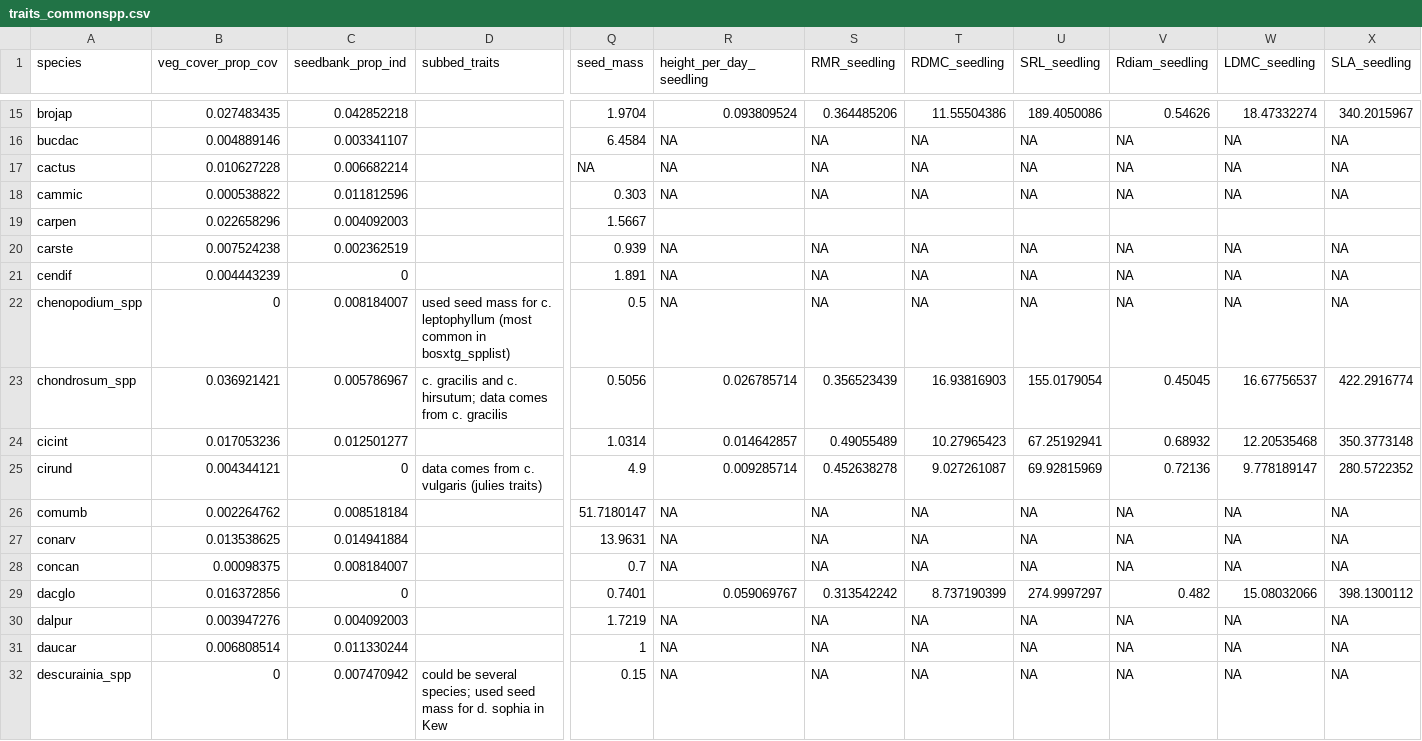
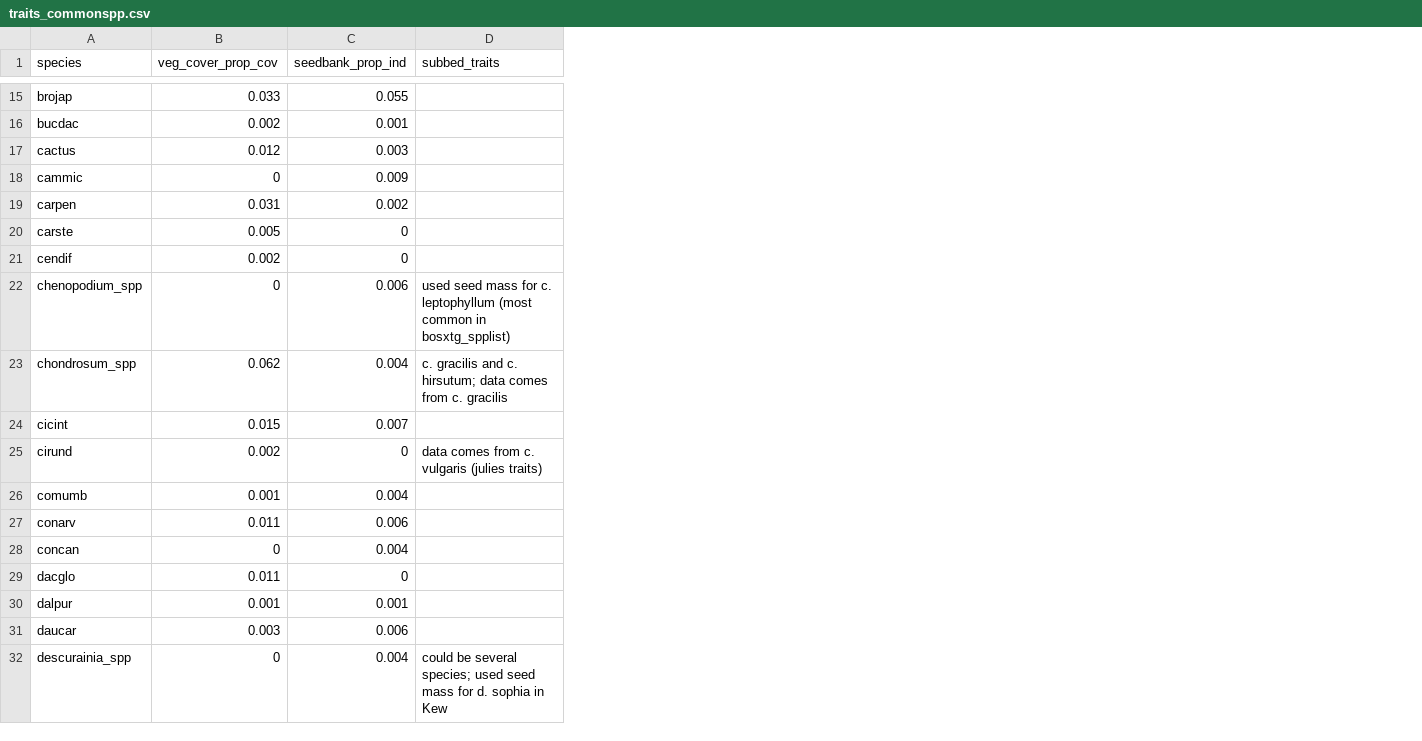
Before and after one commit to julieelarson/SeedBankBias, a CSV file: traits_commonspp.csv, drawn as a sheet; only a part is shown, gaps mark what is left out; the diff covers the shown part only; the diff names each change by its address in the sheet, - before the commit and + after, or states it on an @@ line.

```diff
--- a/traits_commonspp.csv
+++ b/traits_commonspp.csv
-column Q (seed_mass), rows 15-32: 1.9704 | 6.4584 | NA | 0.303 | 1.5667 | 0.939 | 1.891 | 0.5 | 0.5056 | 1.0314 | 4.9 | 51.7180147 | 13.9631 | 0.7 | 0.7401 | 1.7219 | 1 | 0.15
-column R (height_per_day_seedling), rows 15-32: 0.093809524 | NA | NA | NA |  | NA | NA | NA | 0.026785714 | 0.014642857 | 0.009285714 | NA | NA | NA | 0.059069767 | NA | NA | NA
-column S (RMR_seedling), rows 15-32: 0.364485206 | NA | NA | NA |  | NA | NA | NA | 0.356523439 | 0.49055489 | 0.452638278 | NA | NA | NA | 0.313542242 | NA | NA | NA
-column T (RDMC_seedling), rows 15-32: 11.55504386 | NA | NA | NA |  | NA | NA | NA | 16.93816903 | 10.27965423 | 9.027261087 | NA | NA | NA | 8.737190399 | NA | NA | NA
-column U (SRL_seedling), rows 15-32: 189.4050086 | NA | NA | NA |  | NA | NA | NA | 155.0179054 | 67.25192941 | 69.92815969 | NA | NA | NA | 274.9997297 | NA | NA | NA
-column V (Rdiam_seedling), rows 15-32: 0.54626 | NA | NA | NA |  | NA | NA | NA | 0.45045 | 0.68932 | 0.72136 | NA | NA | NA | 0.482 | NA | NA | NA
-column W (LDMC_seedling), rows 15-32: 18.47332274 | NA | NA | NA |  | NA | NA | NA | 16.67756537 | 12.20535468 | 9.778189147 | NA | NA | NA | 15.08032066 | NA | NA | NA
-column X (SLA_seedling), rows 15-32: 340.2015967 | NA | NA | NA |  | NA | NA | NA | 422.2916774 | 350.3773148 | 280.5722352 | NA | NA | NA | 398.1300112 | NA | NA | NA
-B15 (veg_cover_prop_cov): 0.027483435
+B15 (veg_cover_prop_cov): 0.033
-C15 (seedbank_prop_ind): 0.042852218
+C15 (seedbank_prop_ind): 0.055
-B16 (veg_cover_prop_cov): 0.004889146
+B16 (veg_cover_prop_cov): 0.002
-C16 (seedbank_prop_ind): 0.003341107
+C16 (seedbank_prop_ind): 0.001
-B17 (veg_cover_prop_cov): 0.010627228
+B17 (veg_cover_prop_cov): 0.012
-C17 (seedbank_prop_ind): 0.006682214
+C17 (seedbank_prop_ind): 0.003
-B18 (veg_cover_prop_cov): 0.000538822
+B18 (veg_cover_prop_cov): 0
-C18 (seedbank_prop_ind): 0.011812596
+C18 (seedbank_prop_ind): 0.009
-B19 (veg_cover_prop_cov): 0.022658296
+B19 (veg_cover_prop_cov): 0.031
-C19 (seedbank_prop_ind): 0.004092003
+C19 (seedbank_prop_ind): 0.002
-B20 (veg_cover_prop_cov): 0.007524238
+B20 (veg_cover_prop_cov): 0.005
-C20 (seedbank_prop_ind): 0.002362519
+C20 (seedbank_prop_ind): 0
-B21 (veg_cover_prop_cov): 0.004443239
+B21 (veg_cover_prop_cov): 0.002
-C22 (seedbank_prop_ind): 0.008184007
+C22 (seedbank_prop_ind): 0.006
-B23 (veg_cover_prop_cov): 0.036921421
+B23 (veg_cover_prop_cov): 0.062
-C23 (seedbank_prop_ind): 0.005786967
+C23 (seedbank_prop_ind): 0.004
-B24 (veg_cover_prop_cov): 0.017053236
+B24 (veg_cover_prop_cov): 0.015
-C24 (seedbank_prop_ind): 0.012501277
+C24 (seedbank_prop_ind): 0.007
-B25 (veg_cover_prop_cov): 0.004344121
+B25 (veg_cover_prop_cov): 0.002
-B26 (veg_cover_prop_cov): 0.002264762
+B26 (veg_cover_prop_cov): 0.001
-C26 (seedbank_prop_ind): 0.008518184
+C26 (seedbank_prop_ind): 0.004
-B27 (veg_cover_prop_cov): 0.013538625
+B27 (veg_cover_prop_cov): 0.011
-C27 (seedbank_prop_ind): 0.014941884
+C27 (seedbank_prop_ind): 0.006
-B28 (veg_cover_prop_cov): 0.00098375
+B28 (veg_cover_prop_cov): 0
-C28 (seedbank_prop_ind): 0.008184007
+C28 (seedbank_prop_ind): 0.004
-B29 (veg_cover_prop_cov): 0.016372856
+B29 (veg_cover_prop_cov): 0.011
-B30 (veg_cover_prop_cov): 0.003947276
+B30 (veg_cover_prop_cov): 0.001
-C30 (seedbank_prop_ind): 0.004092003
+C30 (seedbank_prop_ind): 0.001
-B31 (veg_cover_prop_cov): 0.006808514
+B31 (veg_cover_prop_cov): 0.003
-C31 (seedbank_prop_ind): 0.011330244
+C31 (seedbank_prop_ind): 0.006
-C32 (seedbank_prop_ind): 0.007470942
+C32 (seedbank_prop_ind): 0.004
```
Also changed, not shown: 125 edited cells elsewhere in this file.
